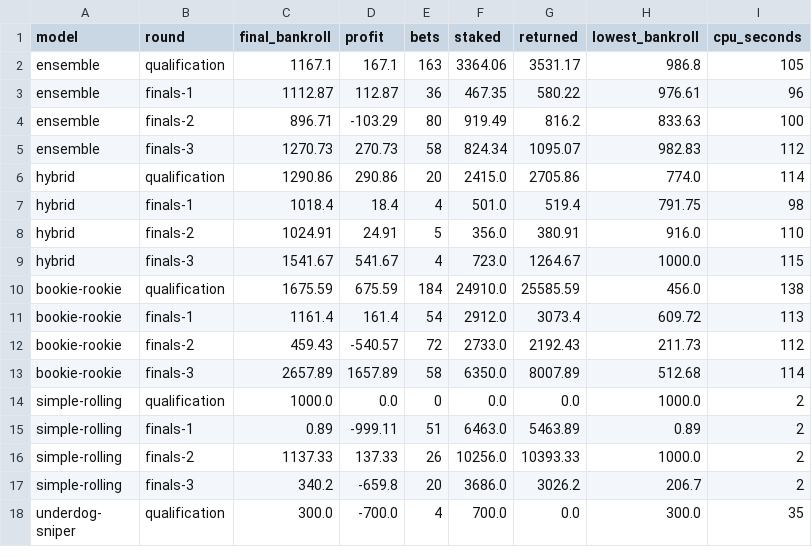
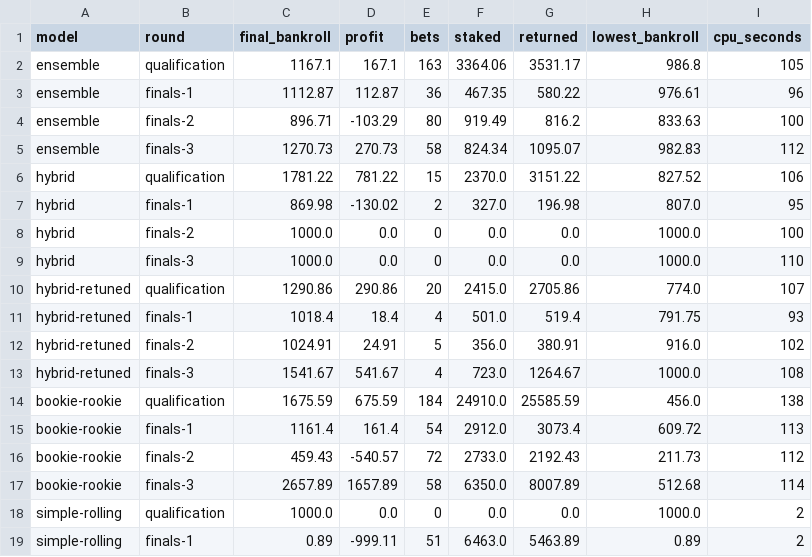
Before and after one commit to jakub-kucera/qminers-quant-hackathon-2025, a CSV file: results/replay.csv, drawn as a sheet; only a part is shown; the shorter side is filled out with more unchanged rows.

```diff
--- a/results/replay.csv
+++ b/results/replay.csv
@@ -5,6 +5,10 @@ ensemble,finals-2,896.71,-103.29,80,919.49,816.2,833.63,100
 ensemble,finals-3,1270.73,270.73,58,824.34,1095.07,982.83,112
-hybrid,qualification,1290.86,290.86,20,2415.0,2705.86,774.0,114
-hybrid,finals-1,1018.4,18.4,4,501.0,519.4,791.75,98
-hybrid,finals-2,1024.91,24.91,5,356.0,380.91,916.0,110
-hybrid,finals-3,1541.67,541.67,4,723.0,1264.67,1000.0,115
+hybrid,qualification,1781.22,781.22,15,2370.0,3151.22,827.52,106
+hybrid,finals-1,869.98,-130.02,2,327.0,196.98,807.0,95
+hybrid,finals-2,1000.0,0.0,0,0.0,0.0,1000.0,100
+hybrid,finals-3,1000.0,0.0,0,0.0,0.0,1000.0,110
+hybrid-retuned,qualification,1290.86,290.86,20,2415.0,2705.86,774.0,107
+hybrid-retuned,finals-1,1018.4,18.4,4,501.0,519.4,791.75,93
+hybrid-retuned,finals-2,1024.91,24.91,5,356.0,380.91,916.0,102
+hybrid-retuned,finals-3,1541.67,541.67,4,723.0,1264.67,1000.0,108
 bookie-rookie,qualification,1675.59,675.59,184,24910.0,25585.59,456.0,138
```
Also changed, not shown: results/bankroll.csv, results/bets.csv, 5 other files.
